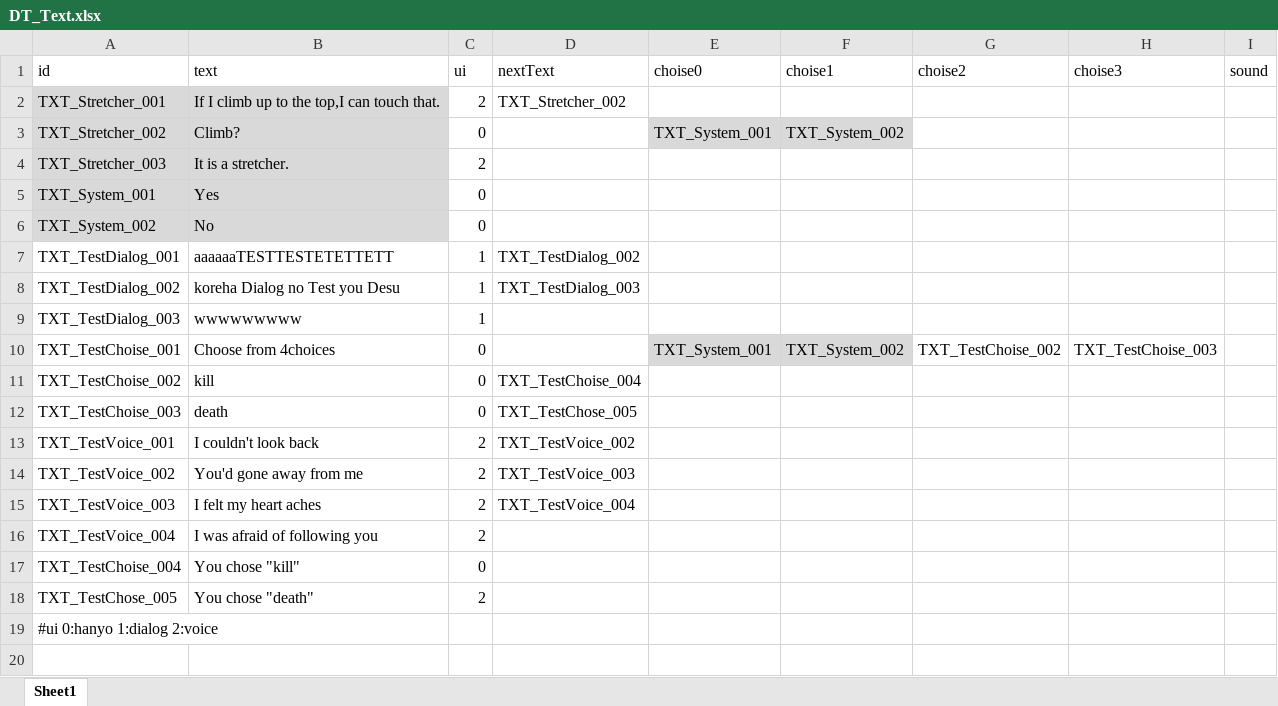
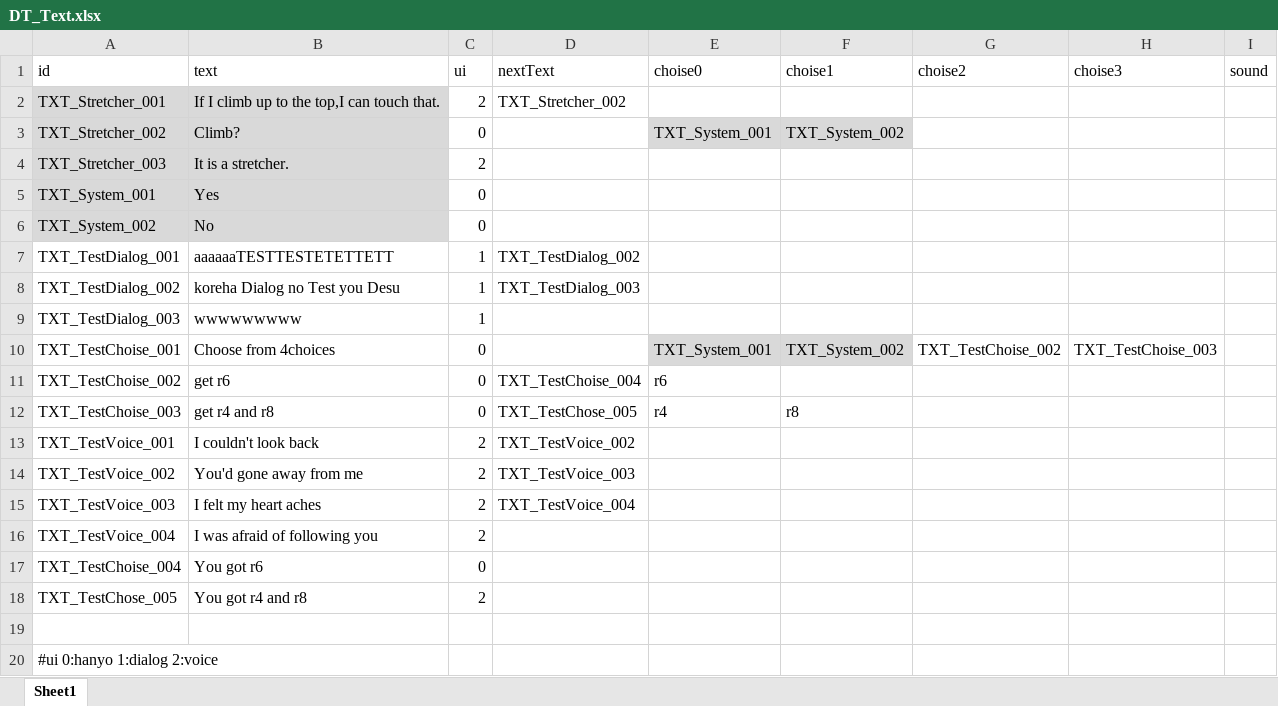
Before and after one commit to project-lavender/lavender, an Excel workbook: Assets/Tables/DT_Text.xlsx, sheet Sheet1, drawn as a sheet; values as stored, in another font and other column widths than the file's, no borders; the diff names each change by its address in the sheet, - before the commit and + after, or states it on an @@ line.

```diff
--- a/Assets/Tables/DT_Text.xlsx (sheet Sheet1)
+++ b/Assets/Tables/DT_Text.xlsx (sheet Sheet1)
-B11 (text): kill
+B11 (text): get r6
-E11 (choise0): (empty)
+E11 (choise0): r6
-B12 (text): death
+B12 (text): get r4 and r8
-E12 (choise0): (empty)
+E12 (choise0): r4
-F12 (choise1): (empty)
+F12 (choise1): r8
-B17 (text): You chose "kill"
+B17 (text): You got r6
-B18 (text): You chose "death"
+B18 (text): You got r4 and r8
+row 19: (empty)
```
Also changed, not shown: Assets/Tables/DT_Gimicks.xlsx, 14 other files.
